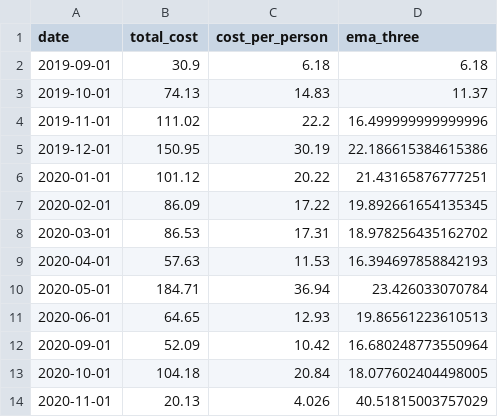
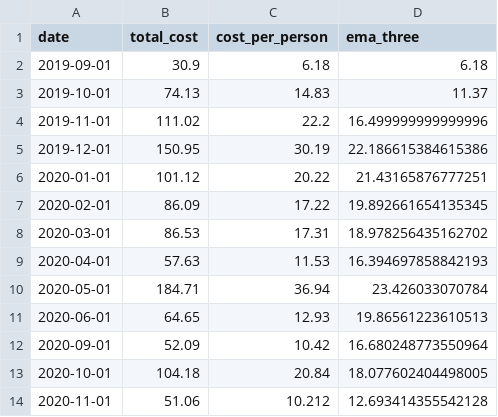
Before and after one commit to salfaris/expenz, a CSV file: expenz/data/95pc_new.csv (was data/95pc_new.csv), drawn as a sheet.

```diff
--- a/data/95pc_new.csv
+++ b/expenz/data/95pc_new.csv
@@ -13,2 +13,2 @@ date,total_cost,cost_per_person,ema_three
 2020-10-01,104.18,20.84,18.077602404498005
-2020-11-01,20.13,4.026,40.51815003757029
+2020-11-01,51.06,10.212,12.693414355542128
```
Also changed, not shown: 8 other files.
